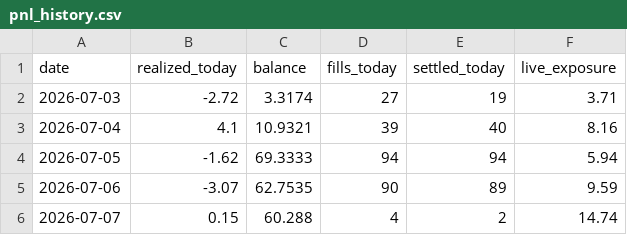
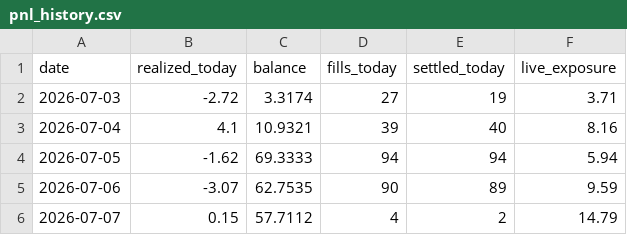
Before and after one commit to xbh970722/Polymarket-Kelshi, a CSV file: reports/pnl_history.csv, drawn as a sheet.

Commit message:
quant loop 07-07 00:41: auto fills/settlements

```diff
--- a/reports/pnl_history.csv
+++ b/reports/pnl_history.csv
@@ -5,2 +5,2 @@ date,realized_today,balance,fills_today,settled_today,live_exposure
 2026-07-06,-3.07,62.7535,90,89,9.59
-2026-07-07,0.15,60.288,4,2,14.74
+2026-07-07,0.15,57.7112,4,2,14.79
```
Also changed, not shown: 8 other files.
